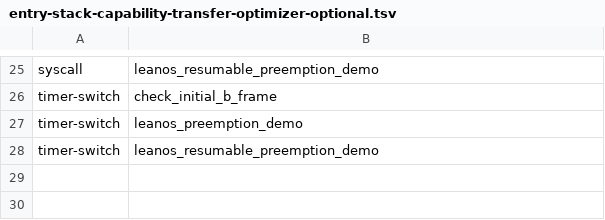
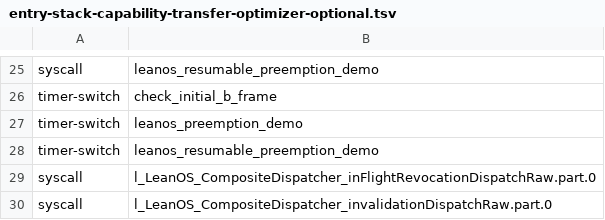
Before and after one commit to rudi-cilibrasi/leanos, a TSV file: scripts/entry-stack-capability-transfer-optimizer-optional.tsv, drawn as a sheet; only a part is shown, gaps mark what is left out.

```diff
--- a/scripts/entry-stack-capability-transfer-optimizer-optional.tsv
+++ b/scripts/entry-stack-capability-transfer-optimizer-optional.tsv
@@ -28 +28,3 @@ timer-switch	leanos_preemption_demo
 timer-switch	leanos_resumable_preemption_demo
+syscall	l_LeanOS_CompositeDispatcher_inFlightRevocationDispatchRaw.part.0
+syscall	l_LeanOS_CompositeDispatcher_invalidationDispatchRaw.part.0
```
Also changed, not shown: scripts/entry-stack-inflight-revocation-optimizer-optional.tsv.
